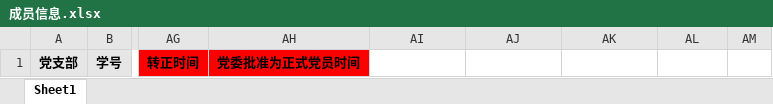
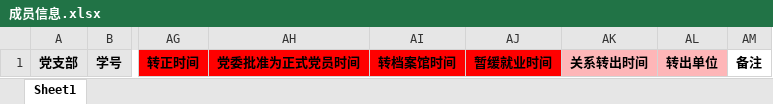
Before and after one commit to laomd-2/partybuilding, an Excel workbook: party/upload/Excel模板/成员信息.xlsx, sheet Sheet1, drawn as a sheet; only a part is shown, gaps mark what is left out; values as stored, in another font and other column widths than the file's, no borders; the diff names each change by its address in the sheet, - before the commit and + after, or states it on an @@ line.

```diff
--- a/party/upload/Excel模板/成员信息.xlsx (sheet Sheet1)
+++ b/party/upload/Excel模板/成员信息.xlsx (sheet Sheet1)
-AI1: (empty)
+AI1: 转档案馆时间
-AI1:AJ1 fill: none
+AI1:AJ1 fill: #FF0000
-AJ1: (empty)
+AJ1: 暂缓就业时间
-AK1: (empty)
+AK1: 关系转出时间
-AK1:AL1 fill: none
+AK1:AL1 fill: #FEB6B8
-AL1: (empty)
+AL1: 转出单位
-AM1: (empty)
+AM1: 备注
```
Also changed, not shown: 1 other file.
